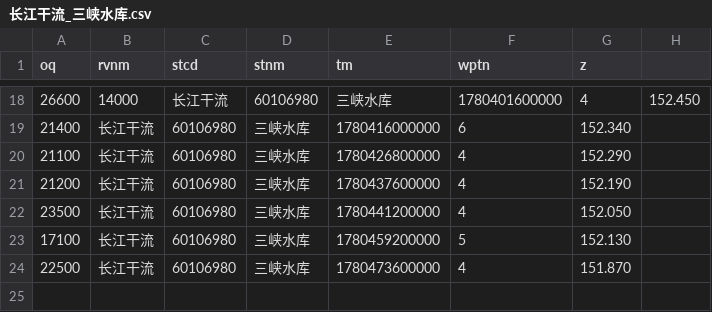
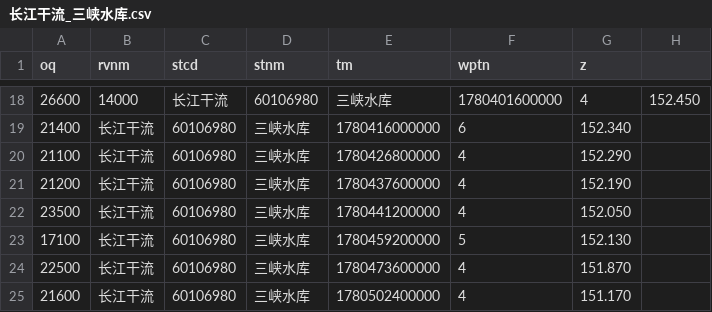
Before and after one commit to cadier-zhou/LongRiver, a CSV file: data/2026-06/长江干流_三峡水库.csv, drawn as a sheet; only a part is shown, gaps mark what is left out.

```diff
--- a/data/2026-06/长江干流_三峡水库.csv
+++ b/data/2026-06/长江干流_三峡水库.csv
@@ -24 +24,2 @@ oq,rvnm,stcd,stnm,tm,wptn,z
 22500,长江干流,60106980,三峡水库,1780473600000,4,151.870
+21600,长江干流,60106980,三峡水库,1780502400000,4,151.170
```
Also changed, not shown: data/2026-06/汉江_丹江口水库.csv, data/2026-06/洞庭湖湖口_七里山.csv, 12 other files.
